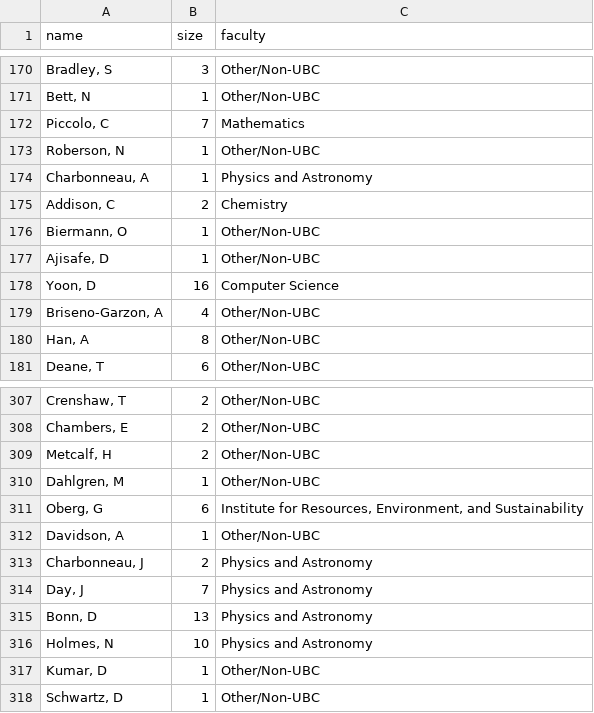
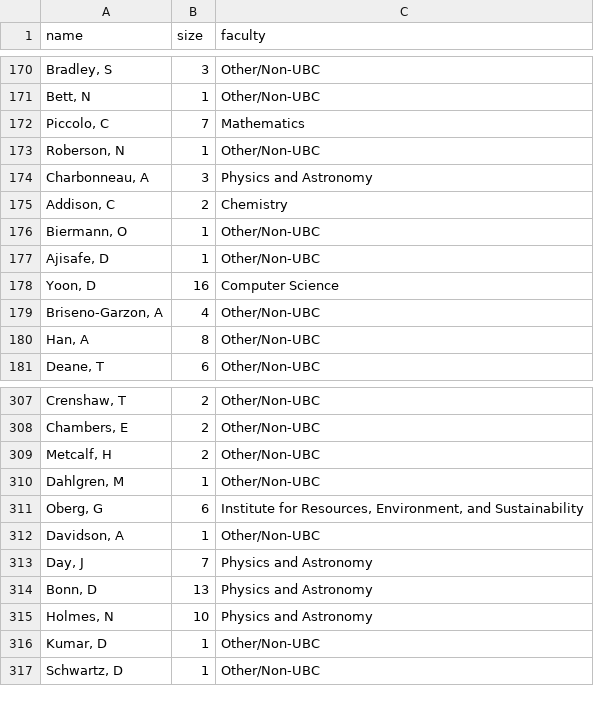
Before and after one commit to nathanchanUBC/SciPub, a CSV file: output/author_nodes.csv, drawn as a sheet; only a part is shown, gaps mark what is left out; the diff names each change by its address in the sheet, - before the commit and + after, or states it on an @@ line.

```diff
--- a/output/author_nodes.csv
+++ b/output/author_nodes.csv
-B174 (size): 1
+B174 (size): 3
-row 313: Charbonneau, J | 2 | Physics and Astronomy
```
Also changed, not shown: input/clean_data.csv, output/conf.csv, 11 other files.
